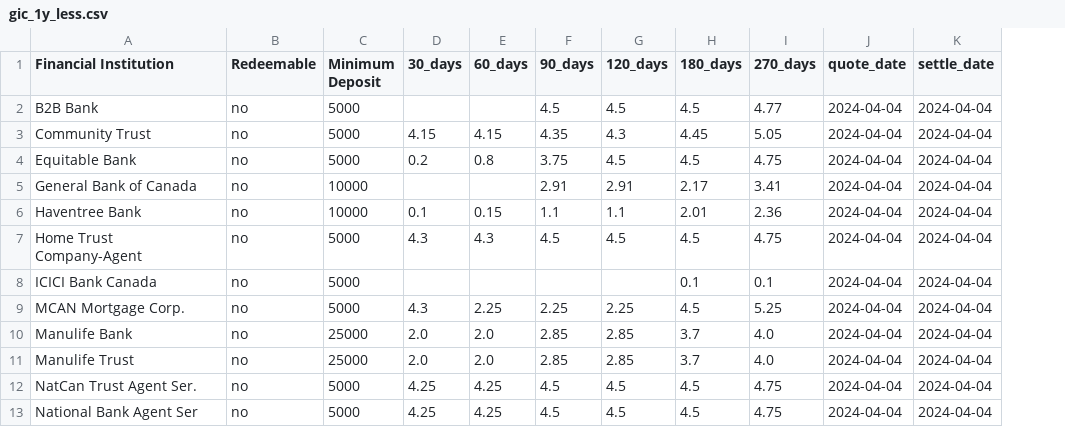
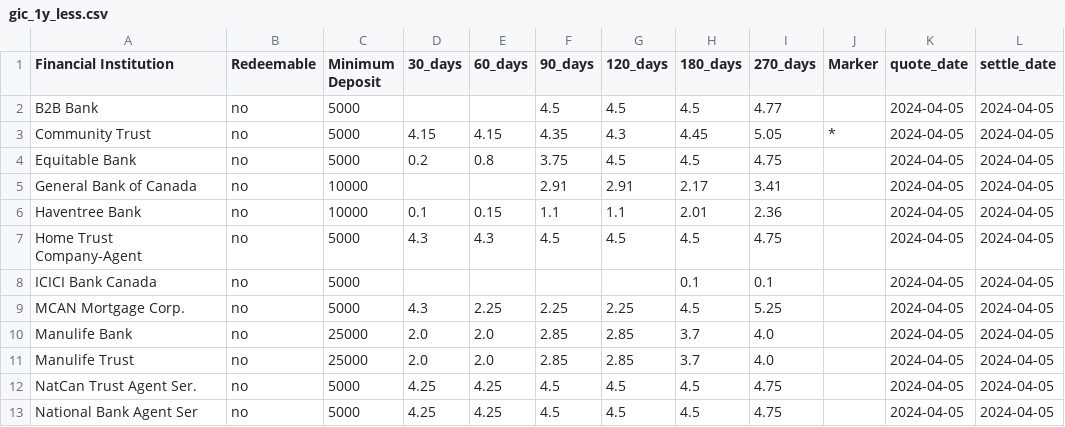
Before and after one commit to LVG77/qt-bonds, a CSV file: gic_1y_less.csv, drawn as a sheet; addresses are those after the commit; the diff names each change by its address in the sheet, - before the commit and + after, or states it on an @@ line.

```diff
--- a/gic_1y_less.csv
+++ b/gic_1y_less.csv
+column J (Marker), row 3: *
-K2:K13 (quote_date): 2024-04-04
+K2:K13 (quote_date): 2024-04-05
-L2:L13 (settle_date): 2024-04-04
+L2:L13 (settle_date): 2024-04-05
```
Also changed, not shown: coupon.csv, gic_1y_more.csv, 4 other files.
